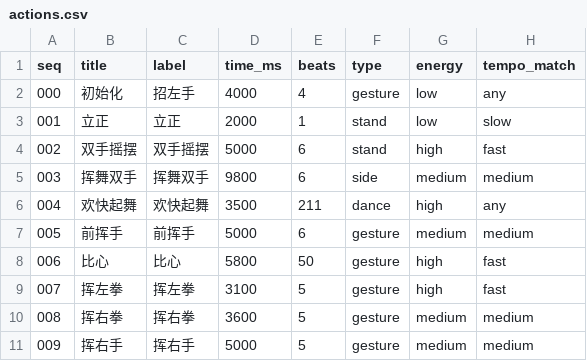
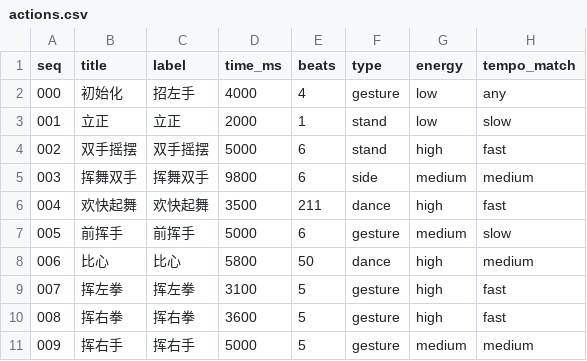
Before and after one commit to weixiubo/open-embodied-intelligence, a CSV file: data/actions.csv, drawn as a sheet; only a part is shown; the diff covers the shown part only.

```diff
--- a/data/actions.csv
+++ b/data/actions.csv
@@ -5,7 +5,7 @@ seq,title,label,time_ms,beats,type,energy,tempo_match
 003,挥舞双手,挥舞双手,9800,6,side,medium,medium
-004,欢快起舞,欢快起舞,3500,211,dance,high,any
-005,前挥手,前挥手,5000,6,gesture,medium,medium
-006,比心,比心,5800,50,gesture,high,fast
+004,欢快起舞,欢快起舞,3500,211,dance,high,fast
+005,前挥手,前挥手,5000,6,gesture,medium,slow
+006,比心,比心,5800,50,dance,high,medium
 007,挥左拳,挥左拳,3100,5,gesture,high,fast
-008,挥右拳,挥右拳,3600,5,gesture,medium,medium
+008,挥右拳,挥右拳,3600,5,gesture,high,fast
 009,挥右手,挥右手,5000,5,gesture,medium,medium
```
Also changed, not shown: 19 edited cells elsewhere in this file, 4 other files.
